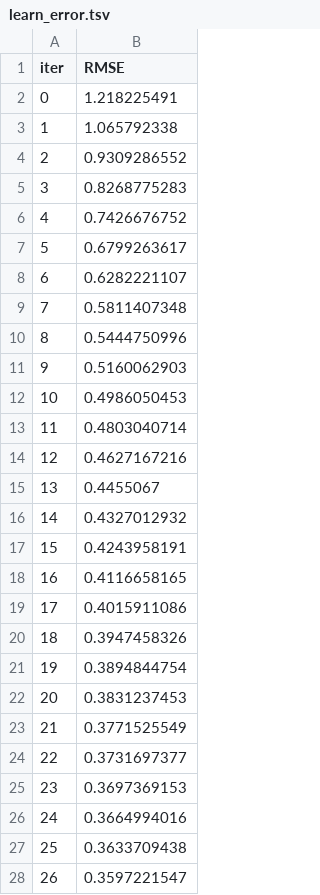
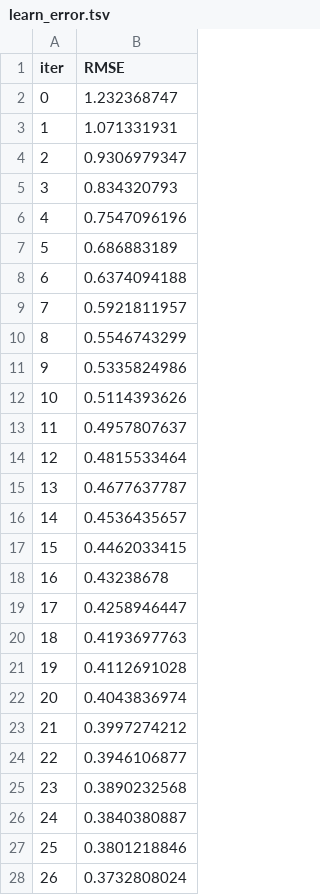
Before and after one commit to QuanTH02/2023.2-Data-Science, a TSV file: catboost_info/learn_error.tsv, drawn as a sheet; only a part is shown; the diff covers the shown part only.

```diff
--- a/catboost_info/learn_error.tsv
+++ b/catboost_info/learn_error.tsv
@@ -1,28 +1,28 @@
 iter	RMSE
-0	1.218225491
-1	1.065792338
-2	0.9309286552
-3	0.8268775283
-4	0.7426676752
-5	0.6799263617
-6	0.6282221107
-7	0.5811407348
-8	0.5444750996
-9	0.5160062903
-10	0.4986050453
-11	0.4803040714
-12	0.4627167216
-13	0.4455067
-14	0.4327012932
-15	0.4243958191
-16	0.4116658165
-17	0.4015911086
-18	0.3947458326
-19	0.3894844754
-20	0.3831237453
-21	0.3771525549
-22	0.3731697377
-23	0.3697369153
-24	0.3664994016
-25	0.3633709438
-26	0.3597221547
+0	1.232368747
+1	1.071331931
+2	0.9306979347
+3	0.834320793
+4	0.7547096196
+5	0.686883189
+6	0.6374094188
+7	0.5921811957
+8	0.5546743299
+9	0.5335824986
+10	0.5114393626
+11	0.4957807637
+12	0.4815533464
+13	0.4677637787
+14	0.4536435657
+15	0.4462033415
+16	0.43238678
+17	0.4258946447
+18	0.4193697763
+19	0.4112691028
+20	0.4043836974
+21	0.3997274212
+22	0.3946106877
+23	0.3890232568
+24	0.3840380887
+25	0.3801218846
+26	0.3732808024
```
Also changed, not shown: 123 edited cells elsewhere in this file, catboost_info/time_left.tsv, merged_data/preprocess_data.csv, 11 other files.
